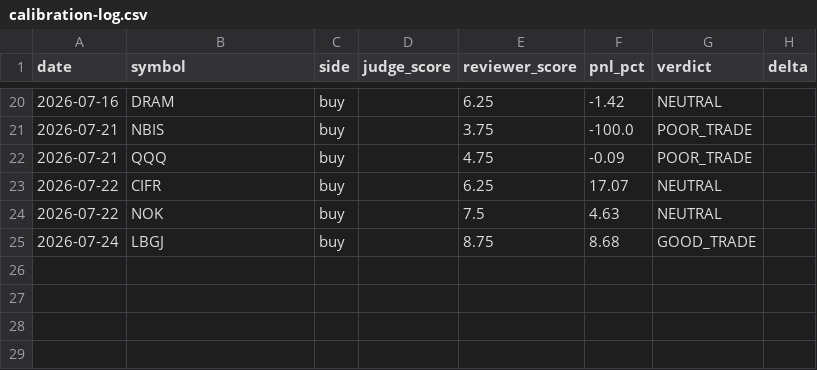
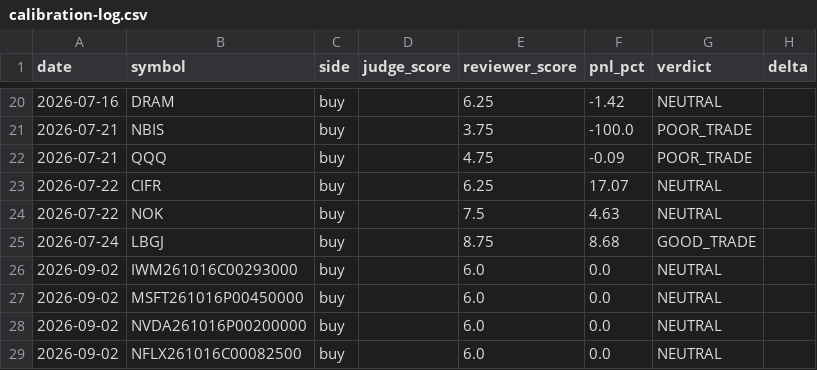
Before and after one commit to AlexTSung/ai-trading-agent, a CSV file: logs/paper/calibration-log.csv, drawn as a sheet; only a part is shown, gaps mark what is left out.

```diff
--- a/logs/paper/calibration-log.csv
+++ b/logs/paper/calibration-log.csv
@@ -25 +25,5 @@ date,symbol,side,judge_score,reviewer_score,pnl_pct,verdict,delta
 2026-07-24,LBGJ,buy,,8.75,8.68,GOOD_TRADE,
+2026-09-02,IWM261016C00293000,buy,,6.0,0.0,NEUTRAL,
+2026-09-02,MSFT261016P00450000,buy,,6.0,0.0,NEUTRAL,
+2026-09-02,NVDA261016P00200000,buy,,6.0,0.0,NEUTRAL,
+2026-09-02,NFLX261016C00082500,buy,,6.0,0.0,NEUTRAL,
```
Also changed, not shown: logs/paper/trade-log.csv, 7 other files.
